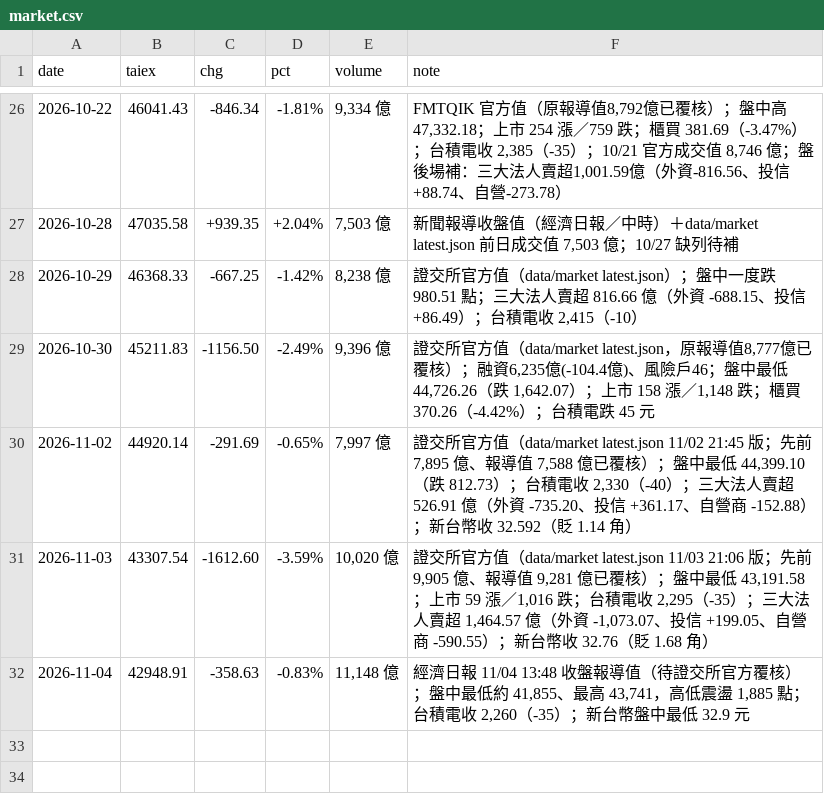
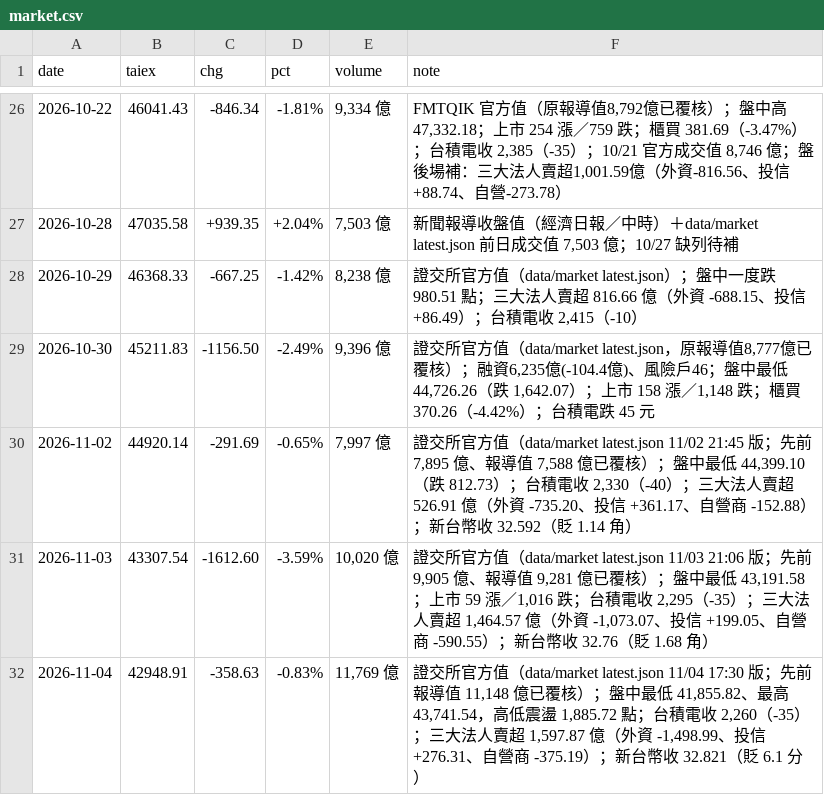
Before and after one commit to wowwow3100-ctrl/daily-report, a CSV file: market.csv, drawn as a sheet; only a part is shown, gaps mark what is left out.

```diff
--- a/market.csv
+++ b/market.csv
@@ -31,2 +31,2 @@ date,taiex,chg,pct,volume,note
 2026-11-03,43307.54,-1612.60,-3.59%,"10,020 億","證交所官方值（data/market latest.json 11/03 21:06 版；先前 9,905 億、報導值 9,281 億已覆核）；盤中最低 43,191.58；上市 59 漲／1,016 跌；台積電收 2,295（-35）；三大法人賣超 1,464.57 億（外資 -1,073.07、投信 +199.05、自營商 -590.55）；新台幣收 32.76（貶 1.68 角）"
-2026-11-04,42948.91,-358.63,-0.83%,"11,148 億","經濟日報 11/04 13:48 收盤報導值（待證交所官方覆核）；盤中最低約 41,855、最高 43,741，高低震盪 1,885 點；台積電收 2,260（-35）；新台幣盤中最低 32.9 元"
+2026-11-04,42948.91,-358.63,-0.83%,"11,769 億","證交所官方值（data/market latest.json 11/04 17:30 版；先前報導值 11,148 億已覆核）；盤中最低 41,855.82、最高 43,741.54，高低震盪 1,885.72 點；台積電收 2,260（-35）；三大法人賣超 1,597.87 億（外資 -1,498.99、投信 +276.31、自營商 -375.19）；新台幣收 32.821（貶 6.1 分）"
```
Also changed, not shown: 3 other files.
